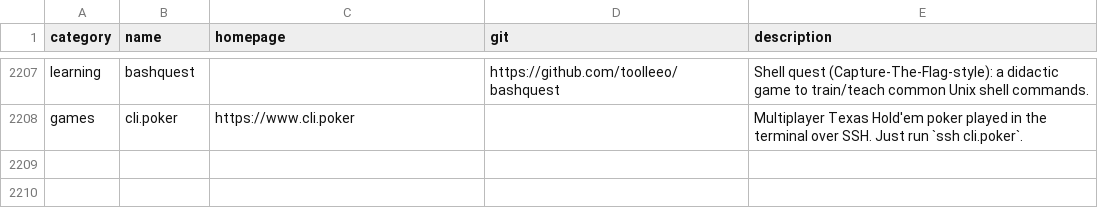
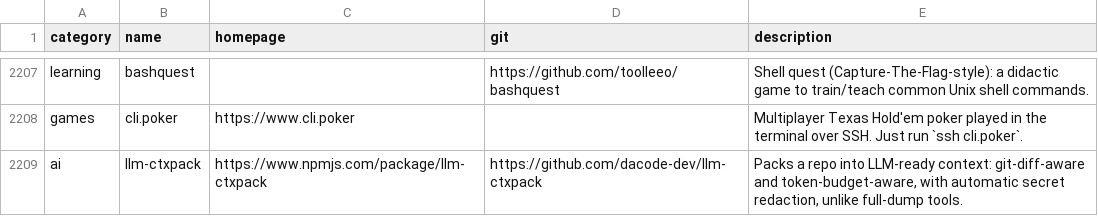
Before and after one commit to toolleeo/awesome-cli-apps-in-a-csv, a CSV file: data/apps.csv, drawn as a sheet; only a part is shown, gaps mark what is left out; the diff names each change by its address in the sheet, - before the commit and + after, or states it on an @@ line.

Commit message:
Add llm-ctxpack to ai category

```diff
--- a/data/apps.csv
+++ b/data/apps.csv
+row 2209: ai | llm-ctxpack | https://www.npmjs.com/package/llm-ctxpack | https://github.com/dacode-dev/llm-ctxpack | Packs a repo into LLM-ready context: git-diff-aware and token-budget-aware, with automatic secret redaction, unlike full-dump tools.
```
